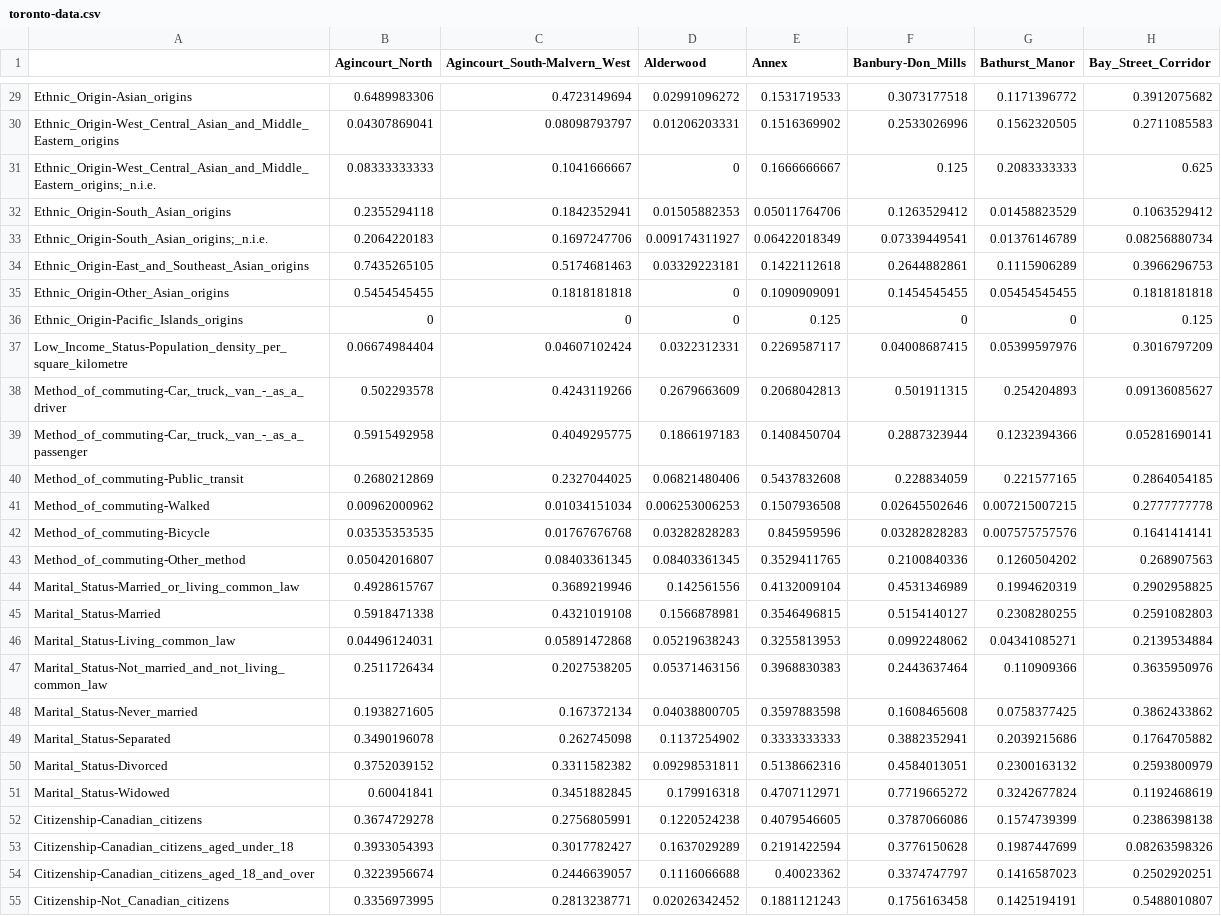
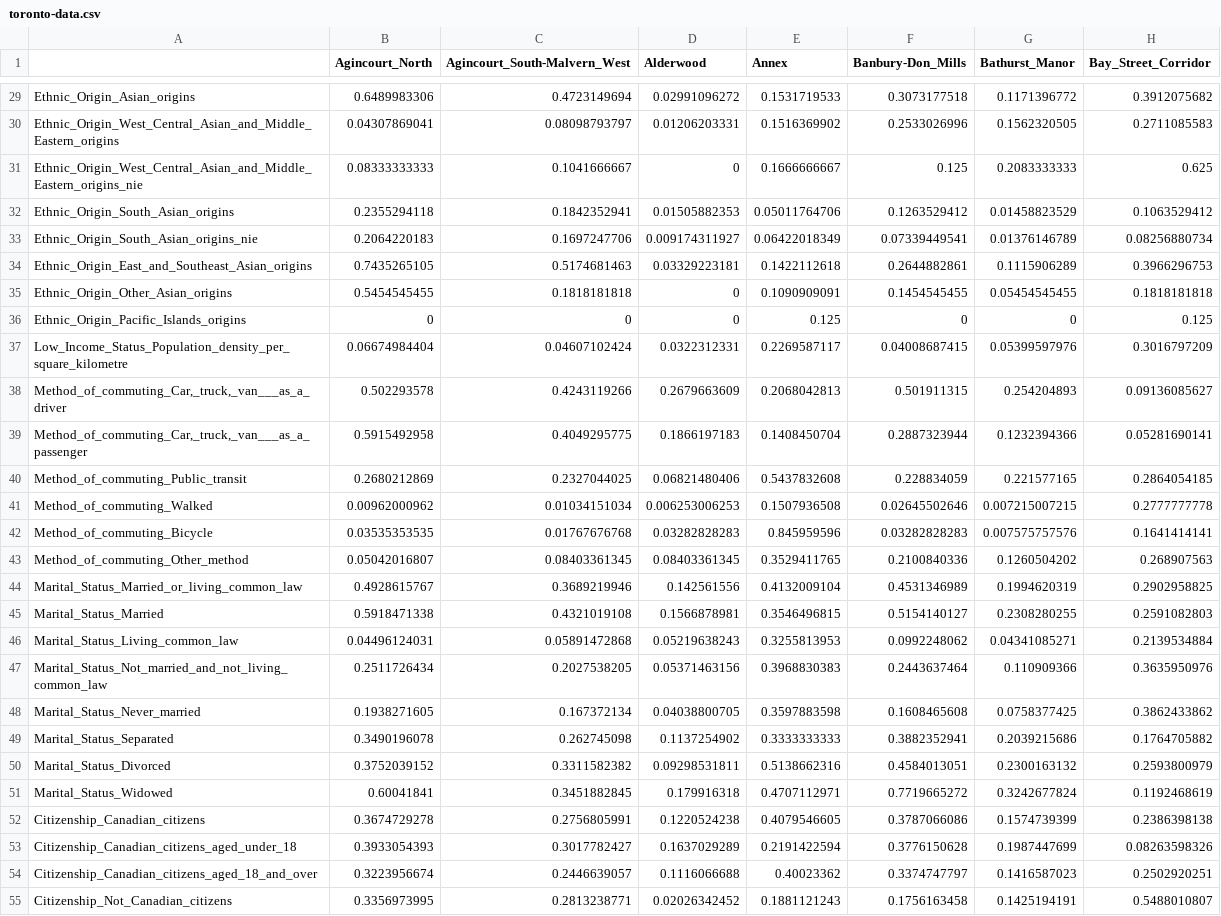
Before and after one commit to tayakitt/446-Project, a CSV file: raw-data/toronto-data.csv, drawn as a sheet; only a part is shown, gaps mark what is left out; the diff covers the shown part only; the diff names each change by its address in the sheet, - before the commit and + after, or states it on an @@ line.

```diff
--- a/raw-data/toronto-data.csv
+++ b/raw-data/toronto-data.csv
-A29: Ethnic_Origin-Asian_origins
+A29: Ethnic_Origin_Asian_origins
-A30: Ethnic_Origin-West_Central_Asian_and_Middle_Eastern_origins
+A30: Ethnic_Origin_West_Central_Asian_and_Middle_Eastern_origins
-A31: Ethnic_Origin-West_Central_Asian_and_Middle_Eastern_origins;_n.i.e.
+A31: Ethnic_Origin_West_Central_Asian_and_Middle_Eastern_origins_nie
-A32: Ethnic_Origin-South_Asian_origins
+A32: Ethnic_Origin_South_Asian_origins
-A33: Ethnic_Origin-South_Asian_origins;_n.i.e.
+A33: Ethnic_Origin_South_Asian_origins_nie
-A34: Ethnic_Origin-East_and_Southeast_Asian_origins
+A34: Ethnic_Origin_East_and_Southeast_Asian_origins
-A35: Ethnic_Origin-Other_Asian_origins
+A35: Ethnic_Origin_Other_Asian_origins
-A36: Ethnic_Origin-Pacific_Islands_origins
+A36: Ethnic_Origin_Pacific_Islands_origins
-A37: Low_Income_Status-Population_density_per_square_kilometre
+A37: Low_Income_Status_Population_density_per_square_kilometre
-A38: Method_of_commuting-Car,_truck,_van_-_as_a_driver
+A38: Method_of_commuting_Car,_truck,_van___as_a_driver
-A39: Method_of_commuting-Car,_truck,_van_-_as_a_passenger
+A39: Method_of_commuting_Car,_truck,_van___as_a_passenger
-A40: Method_of_commuting-Public_transit
+A40: Method_of_commuting_Public_transit
-A41: Method_of_commuting-Walked
+A41: Method_of_commuting_Walked
-A42: Method_of_commuting-Bicycle
+A42: Method_of_commuting_Bicycle
-A43: Method_of_commuting-Other_method
+A43: Method_of_commuting_Other_method
-A44: Marital_Status-Married_or_living_common_law
+A44: Marital_Status_Married_or_living_common_law
-A45: Marital_Status-Married
+A45: Marital_Status_Married
-A46: Marital_Status-Living_common_law
+A46: Marital_Status_Living_common_law
-A47: Marital_Status-Not_married_and_not_living_common_law
+A47: Marital_Status_Not_married_and_not_living_common_law
-A48: Marital_Status-Never_married
+A48: Marital_Status_Never_married
-A49: Marital_Status-Separated
+A49: Marital_Status_Separated
-A50: Marital_Status-Divorced
+A50: Marital_Status_Divorced
-A51: Marital_Status-Widowed
+A51: Marital_Status_Widowed
-A52: Citizenship-Canadian_citizens
+A52: Citizenship_Canadian_citizens
-A53: Citizenship-Canadian_citizens_aged_under_18
+A53: Citizenship_Canadian_citizens_aged_under_18
-A54: Citizenship-Canadian_citizens_aged_18_and_over
+A54: Citizenship_Canadian_citizens_aged_18_and_over
-A55: Citizenship-Not_Canadian_citizens
+A55: Citizenship_Not_Canadian_citizens
```
Also changed, not shown: 43 edited cells elsewhere in this file, 3 other files.
